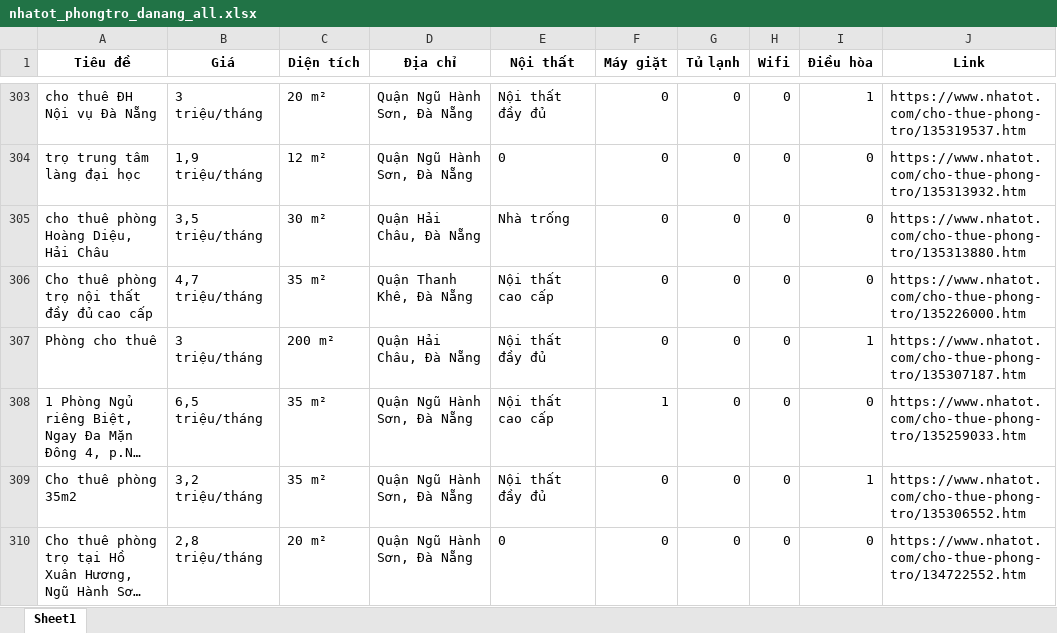
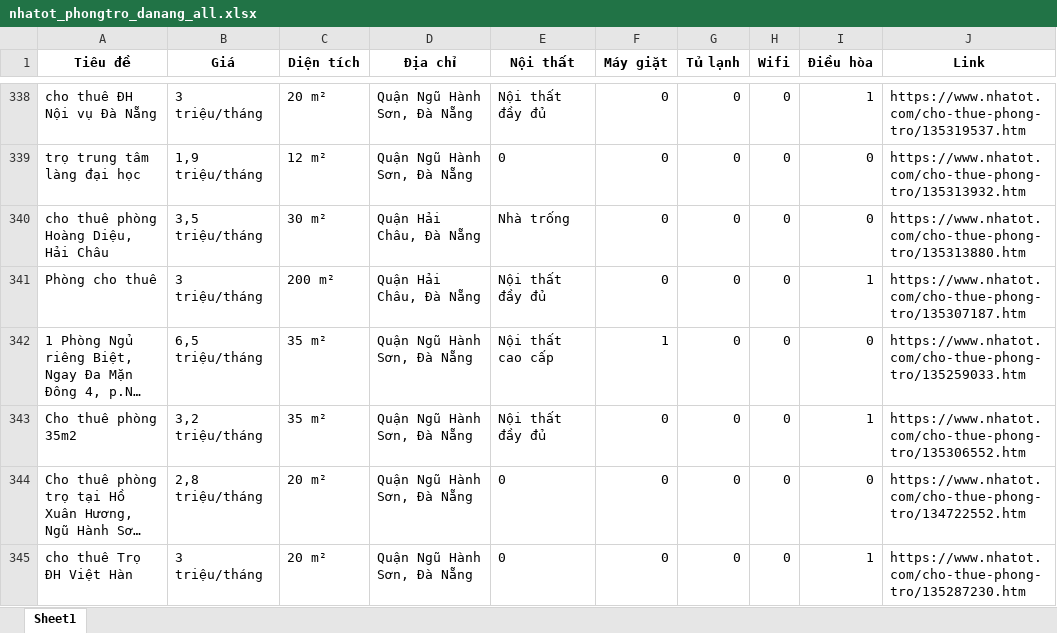
Before and after one commit to 5ude-k/c-o-d-li-u-ph-ng-tr-, an Excel workbook: nhatot_phongtro_danang_all.xlsx, sheet Sheet1, drawn as a sheet; only a part is shown, gaps mark what is left out; the shorter side is filled out with more unchanged rows; long unchanged cells end in …; values as stored, in another font and other column widths than the file's, no borders; removed rows and columns are numbered as before the commit, all else as after; the diff covers the shown part only; the diff names each change by its address in the sheet, - before the commit and + after, or states it on an @@ line.

```diff
--- a/nhatot_phongtro_danang_all.xlsx (sheet Sheet1)
+++ b/nhatot_phongtro_danang_all.xlsx (sheet Sheet1)
-row 306: Cho thuê phòng trọ nội thất đầy đủ cao cấp | 4,7 triệu/tháng | 35 m² | Quận Thanh Khê, Đà Nẵng | Nội thất cao cấp | 0 | 0 | 0 | 0 | https://www.nhatot.com/cho-thue-phong-tro/135226000.htm
```
Also changed, not shown: 39 added rows, 70 removed rows, 12 moved rows and 3 edited cells elsewhere in this sheet, 3 other files.
